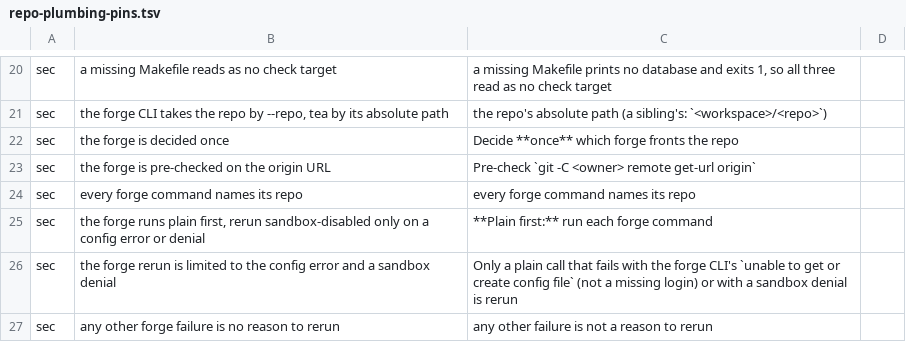
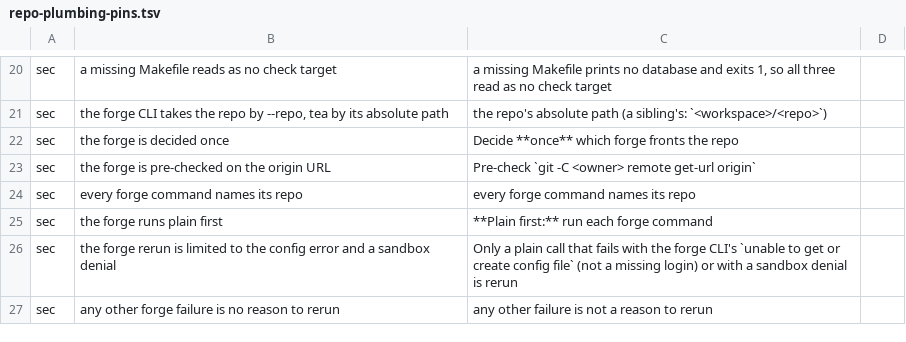
Before and after one commit to kai-matsuda/claude-dev-plugin, a TSV file: scripts/repo-plumbing-pins.tsv, drawn as a sheet; only a part is shown, gaps mark what is left out.

```diff
--- a/scripts/repo-plumbing-pins.tsv
+++ b/scripts/repo-plumbing-pins.tsv
@@ -24,3 +24,3 @@ sec	the forge is pre-checked on the origin URL	Pre-check `git -C <owner> remote
 sec	every forge command names its repo	every forge command names its repo
-sec	the forge runs plain first, rerun sandbox-disabled only on a config error or denial	**Plain first:** run each forge command
+sec	the forge runs plain first	**Plain first:** run each forge command
 sec	the forge rerun is limited to the config error and a sandbox denial	Only a plain call that fails with the forge CLI's `unable to get or create config file` (not a missing login) or with a sandbox denial is rerun
```
Also changed, not shown: 2 other files.
